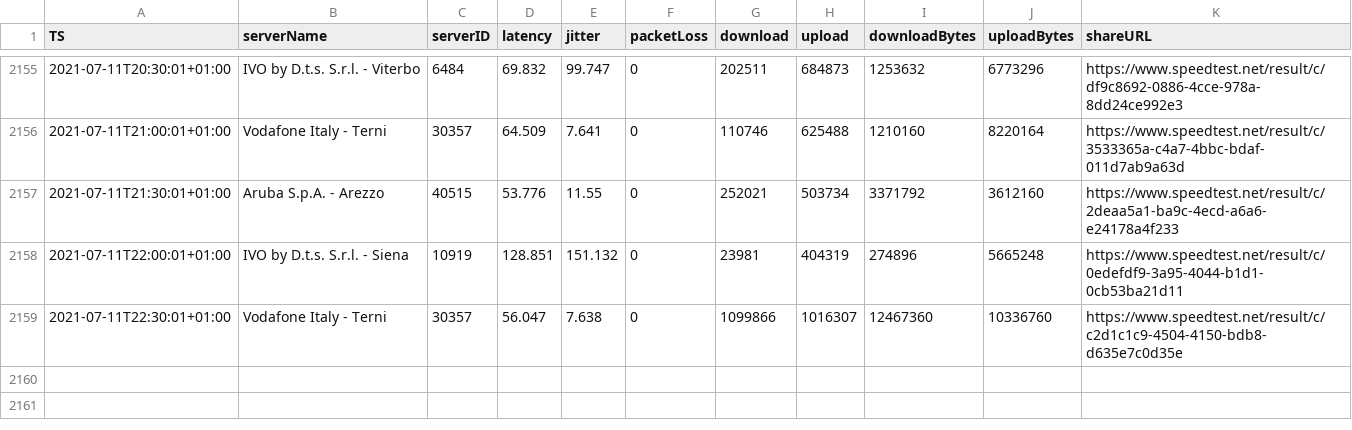
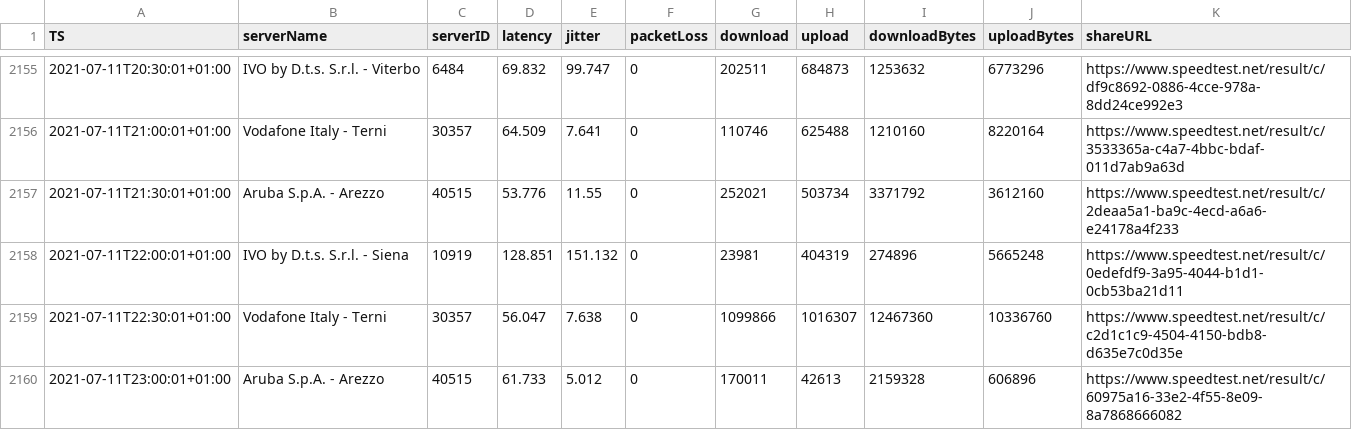
Before and after one commit to mauriziopapini/datalog, a CSV file: speedData.csv, drawn as a sheet; only a part is shown, gaps mark what is left out; the diff names each change by its address in the sheet, - before the commit and + after, or states it on an @@ line.

Commit message:
upd

```diff
--- a/speedData.csv
+++ b/speedData.csv
+row 2160: 2021-07-11T23:00:01+01:00 | Aruba S.p.A. - Arezzo | 40515 | 61.733 | 5.012 | 0 | 170011 | 42613 | 2159328 | 606896 | https://www.speedtest.net/result/c/60975a16-33e2-4f55-8e09-8a7868666082
```
